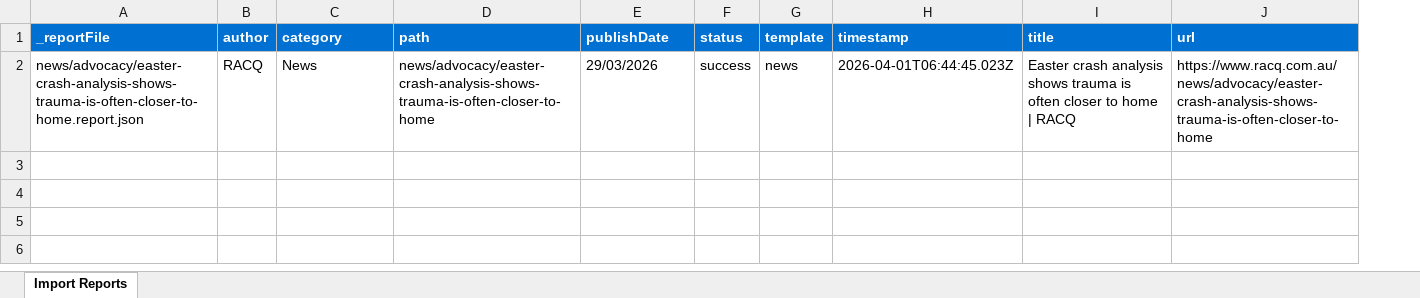
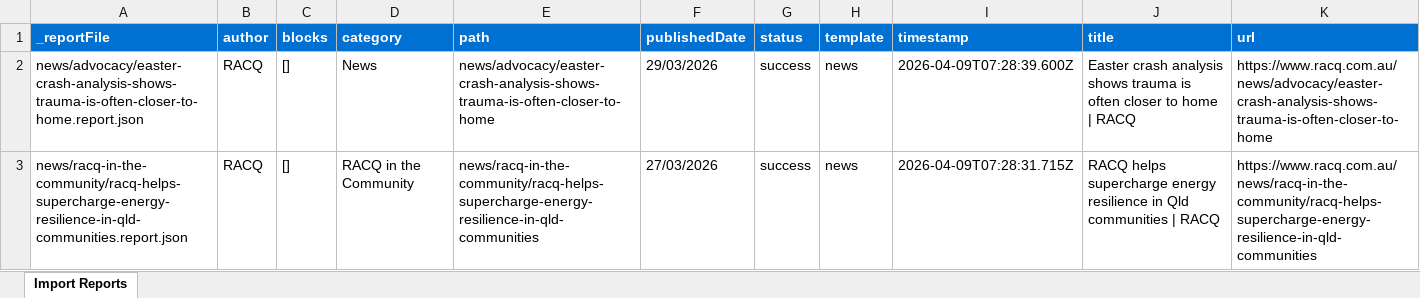
Before and after one commit to shady-cansultant/content-migration-demo, an Excel workbook: tools/importer/reports/import-news.report.xlsx, sheet Import Reports, drawn as a sheet; values as stored, in another font and other column widths than the file's, no borders; addresses are those after the commit; the diff names each change by its address in the sheet, - before the commit and + after, or states it on an @@ line.

Commit message:
Update importer
Automated migration updates generated by Experience Modernization Agent.

Changed files (12):
- tools/importer/import-news.bundle.js
- tools/importer/import-news.js
- tools/importer/page-templates.json
- tools/importer/parsers/.gitkeep
- tools/importer/parsers/default.js
- tools/importer/reports/import-news-article.report.xlsx
- tools/importer/reports/import-news.report.xlsx
- tools/importer/reports/news/advocacy/easter-crash-analysis-shows-trauma-is-often-closer-to-home.report.json
- tools/importer/reports/news/racq-in-the-community/racq-helps-supercharge-energy-resilience-in-qld-communities.report.json
- tools/importer/transformers/racq-cleanup.js
- tools/importer/urls-news-article.txt
- tools/importer/urls-news.txt

```diff
--- a/tools/importer/reports/import-news.report.xlsx (sheet Import Reports)
+++ b/tools/importer/reports/import-news.report.xlsx (sheet Import Reports)
+column C (blocks), row 2: []
-F1: publishDate
+F1: publishedDate
-I2 (timestamp): 2026-04-01T06:44:45.023Z
+I2 (timestamp): 2026-04-09T07:28:39.600Z
+row 3: news/racq-in-the-community/racq-helps-supercharge-energy-resilience-in-qld-communities.report.json | RACQ | [] | RACQ in the Community | news/racq-in-the-community/racq-helps-supercharge-energy-resilience-in-qld-communities | 27/03/2026 | success | news | 2026-04-09T07:28:31.715Z | RACQ helps supercharge energy resilience in Qld communities | RACQ | https://www.racq.com.au/news/racq-in-the-community/racq-helps-supercharge-energy-resilience-in-qld-communities
```
Also changed, not shown: 10 other files.
